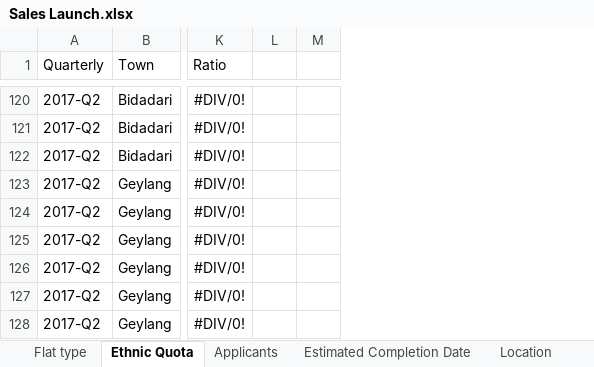
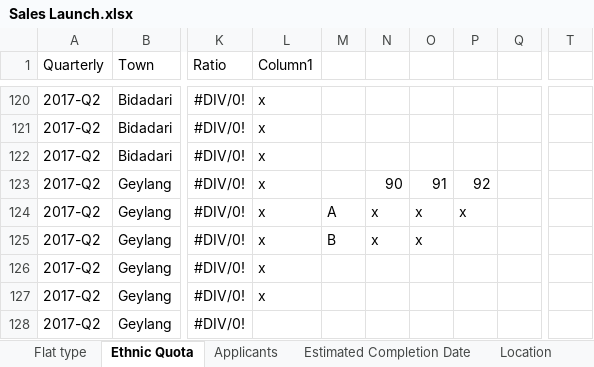
Before and after one commit to hovinh/HDB-Simulation, an Excel workbook: document/Sales Launch.xlsx, sheet Ethnic Quota, drawn as a sheet; only a part is shown, gaps mark what is left out; values as stored, in another font and other column widths than the file's, no borders; table styles not drawn; addresses are those after the commit; the diff covers the shown part only; the diff names each change by its address in the sheet, - before the commit and + after, or states it on an @@ line.

```diff
--- a/document/Sales Launch.xlsx (sheet Ethnic Quota)
+++ b/document/Sales Launch.xlsx (sheet Ethnic Quota)
+column L (Column1), rows 120-127: all x
+column M, rows 124-125: A | B
+column N, rows 123-125: 90 | x | x
+column O, rows 123-125: 91 | x | x
+column T, empty
-P123: (empty)
+P123: 92
-P124: (empty)
+P124: x
```
Also changed, not shown: 63 edited cells and cell formats elsewhere in this sheet, document/Simulation.xlsx.
